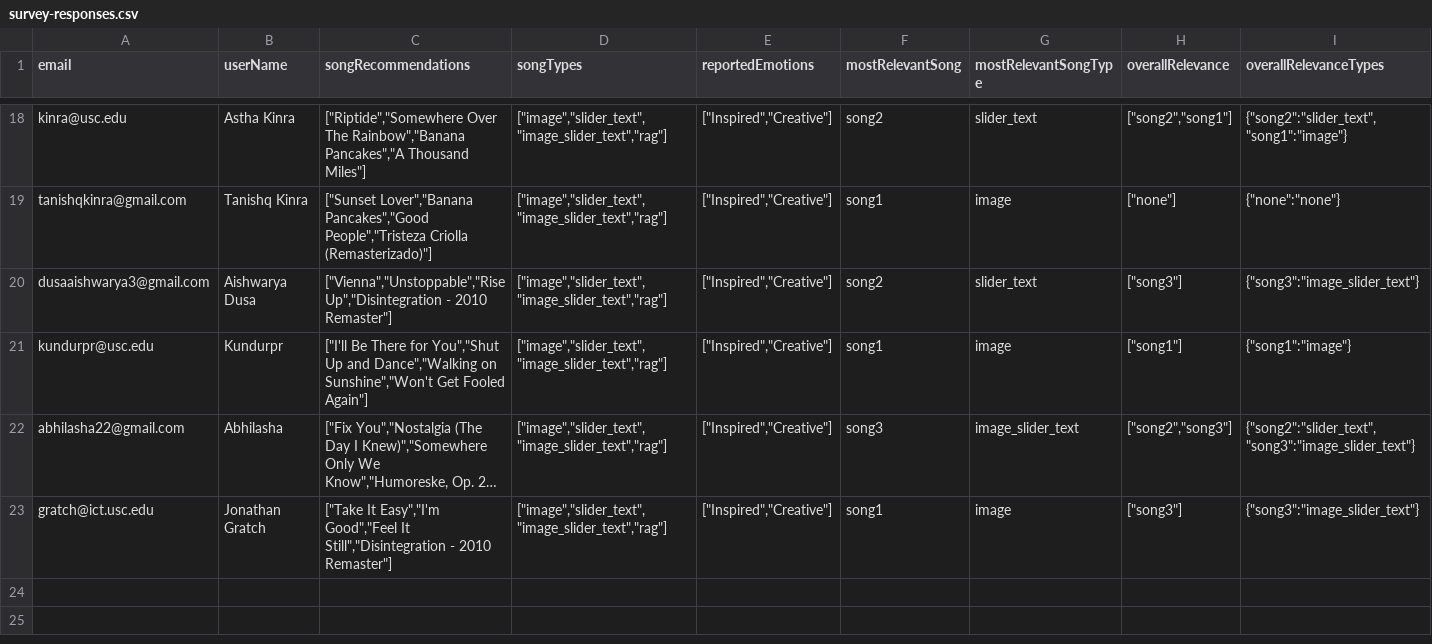
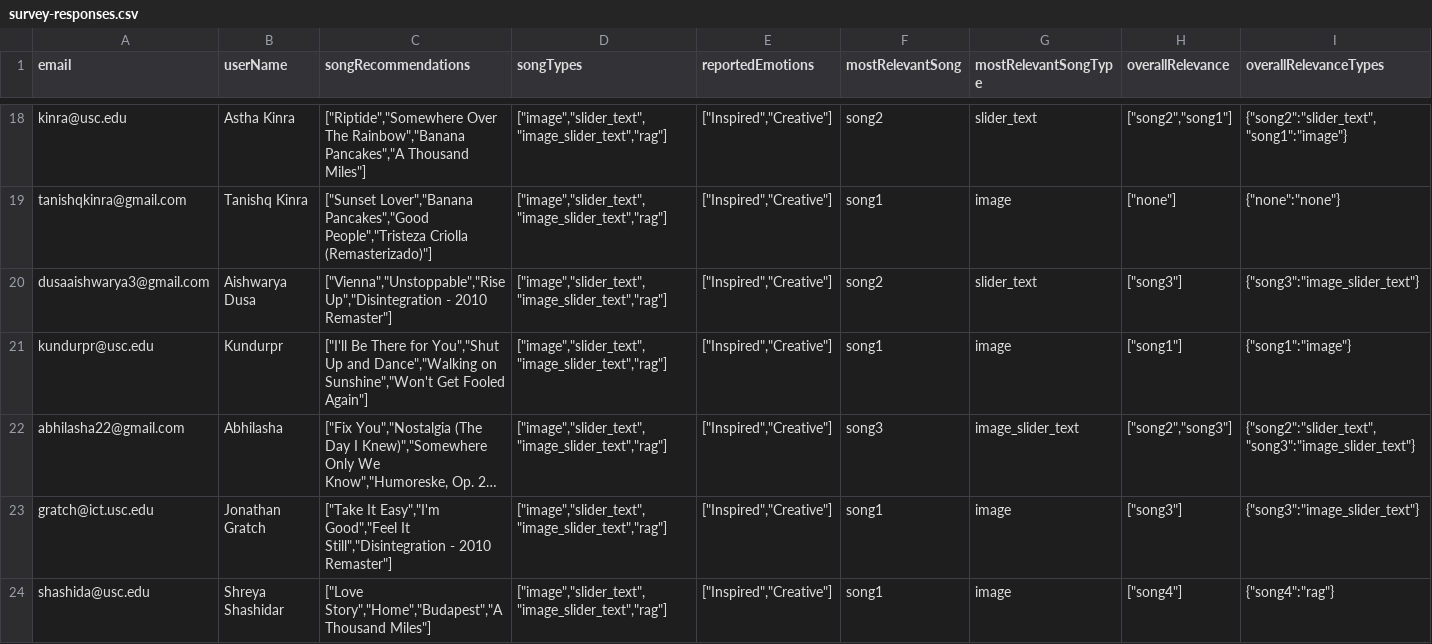
Before and after one commit to meghanabhat29/emosi-survey-responses, a CSV file: survey-responses.csv, drawn as a sheet; only a part is shown, gaps mark what is left out; long unchanged cells end in …; rows hold the shown columns only; the diff names each change by its address in the sheet, - before the commit and + after, or states it on an @@ line.

Commit message:
Add/update survey response from shashida@usc.edu to CSV

```diff
--- a/survey-responses.csv
+++ b/survey-responses.csv
+row 24: shashida@usc.edu | Shreya Shashidar | ["Love Story","Home","Budapest","A Thousand Miles"] | ["image","slider_text","image_slider_text","rag"] | ["Inspired","Creative"] | song1 | image | ["song4"] | {"song4":"rag"}
```
